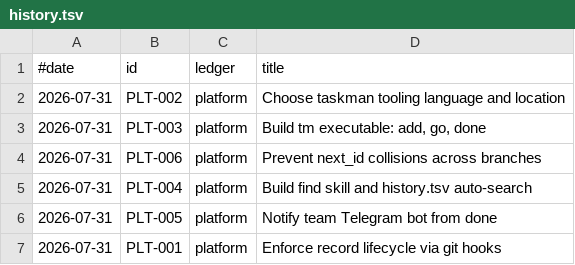
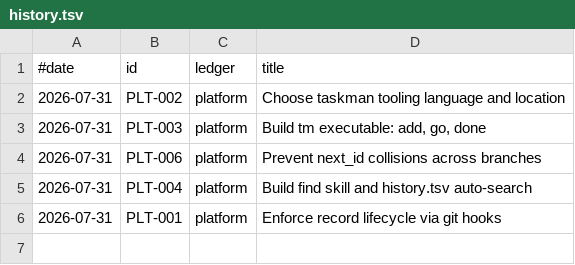
Before and after one commit to stewartmegaw/llmeep, a TSV file: taskman/history.tsv, drawn as a sheet; the diff names each change by its address in the sheet, - before the commit and + after, or states it on an @@ line.

Commit message:
Correct record: PLT-005 was closed in error, not done
PLT-005 was completed by an errant 'tm go' during testing of PLT-001 —
'add' appends to the bottom, 'go' takes from the top, so it started the
wrong task. Restored to open; the false history row is removed because it
records something that never happened.

Hooks did not catch this: the records were internally consistent, just
untrue. Validation checks consistency, not truth.

```diff
--- a/taskman/history.tsv
+++ b/taskman/history.tsv
-row 6: 2026-07-31 | PLT-005 | platform | Notify team Telegram bot from done
```
Also changed, not shown: 2 other files.
